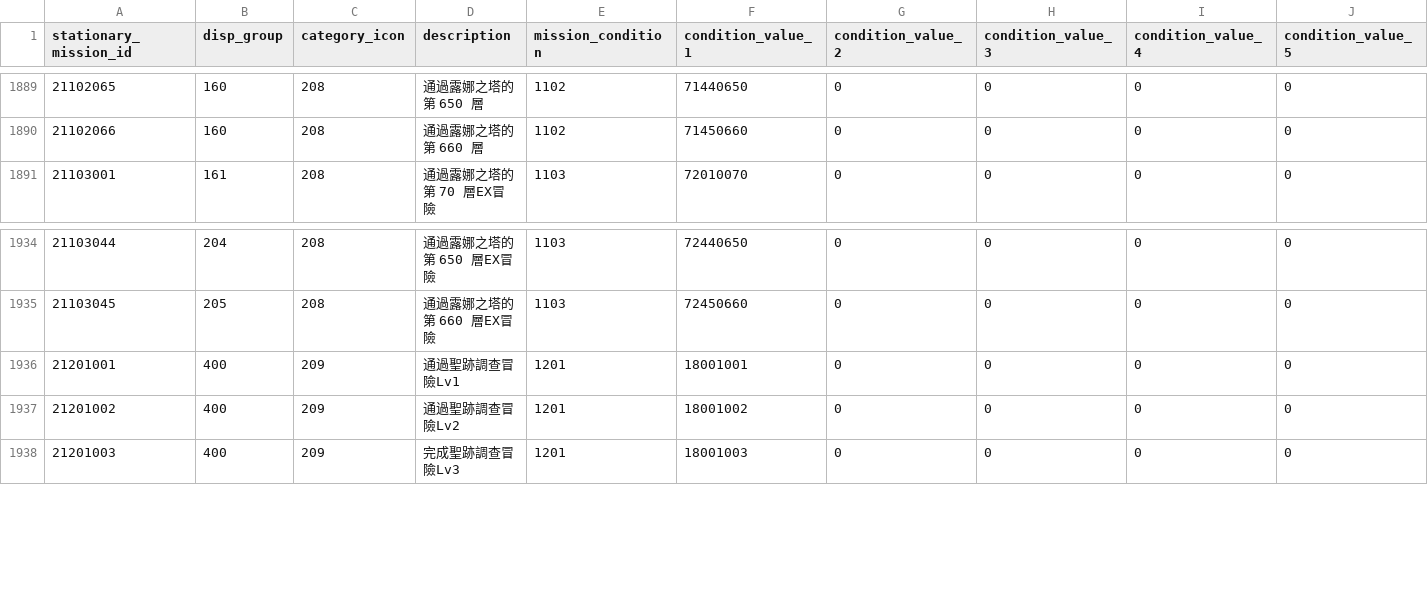
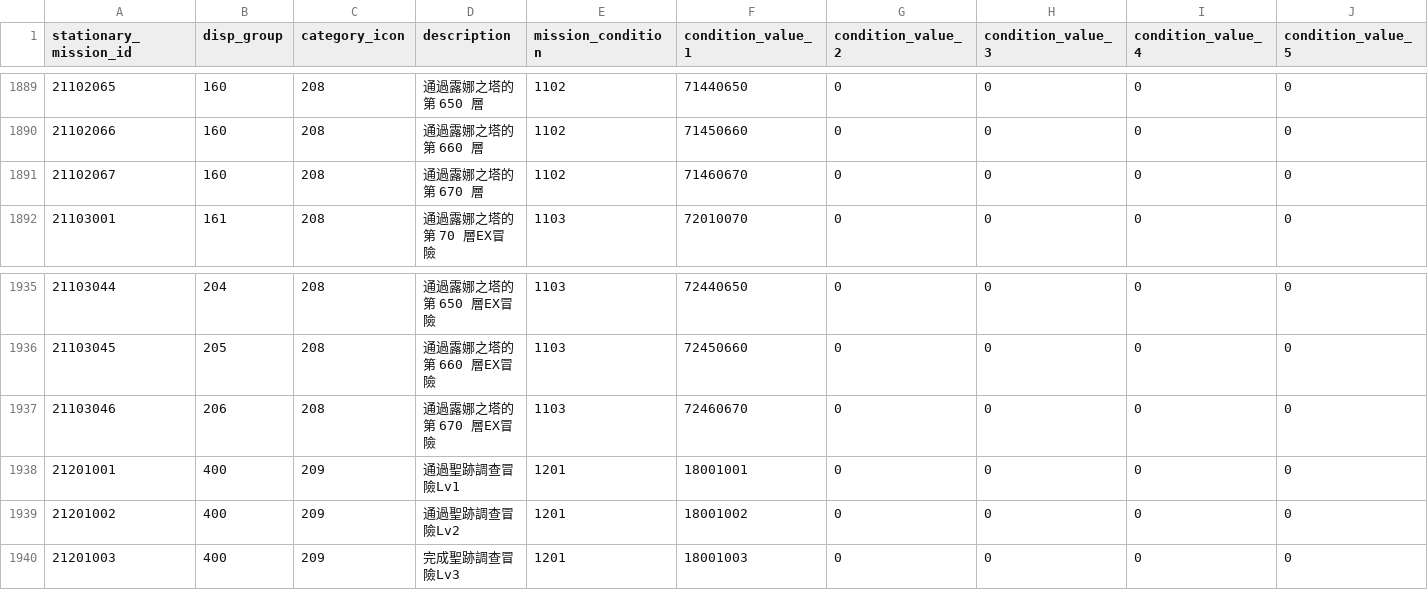
Before and after one commit to KiruyaMomochi/RediveData, a CSV file: db/csv/stationary_mission_data.csv, drawn as a sheet; only a part is shown, gaps mark what is left out; rows hold the shown columns only; the diff names each change by its address in the sheet, - before the commit and + after, or states it on an @@ line.

```diff
--- a/db/csv/stationary_mission_data.csv
+++ b/db/csv/stationary_mission_data.csv
+row 1891: 21102067 | 160 | 208 | 通過露娜之塔的第 670 層 | 1102 | 71460670 | 0 | 0 | 0 | 0
+row 1937: 21103046 | 206 | 208 | 通過露娜之塔的第 670 層EX冒險 | 1103 | 72460670 | 0 | 0 | 0 | 0
```
Also changed, not shown: db/csv/tower_quest_data.csv, db/csv/tower_quest_fix_reward_group.csv, 31 other files.
